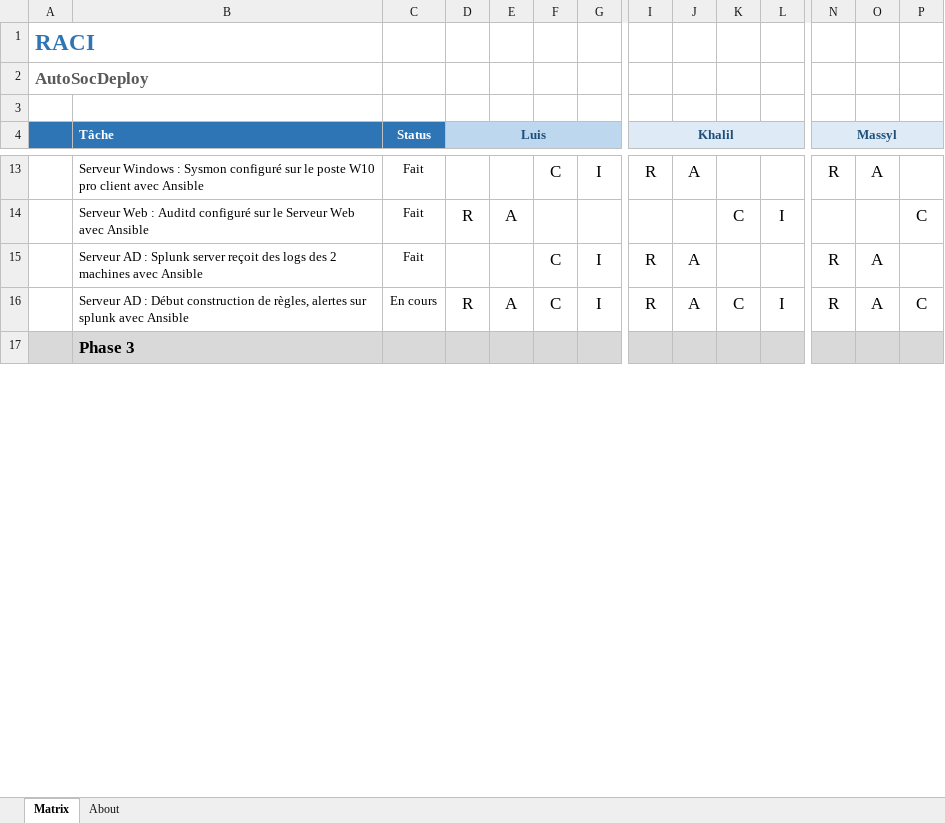
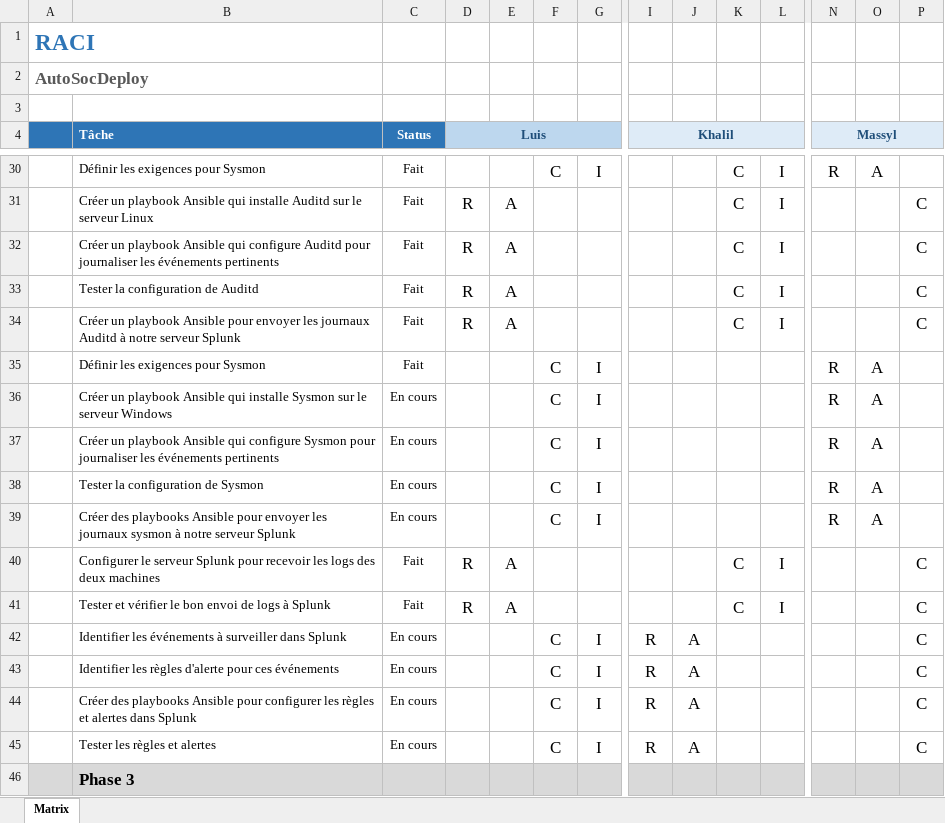
Before and after one commit to iTrofa/AutoSocDeploy, an Excel workbook: Documentation/RACI.xlsx, sheet Matrix, drawn as a sheet; only a part is shown, gaps mark what is left out; values as stored, in another font and other column widths than the file's, no borders; conditional formats not drawn; addresses are those after the commit; rows hold the shown columns only; the diff covers the shown part only; the diff names each change by its address in the sheet, - before the commit and + after, or states it on an @@ line.

```diff
--- a/Documentation/RACI.xlsx (sheet Matrix)
+++ b/Documentation/RACI.xlsx (sheet Matrix)
-sheet tab: About
-B30 (Tâche): Serveur Windows : Sysmon configuré sur le poste W10 pro client avec Ansible
+B30 (Tâche): Définir les exigences pour Sysmon
-I30 (Khalil): R
+I30 (Khalil): (empty)
-J30: A
+J30: (empty)
-K30: (empty)
+K30: C
-L30: (empty)
+L30: I
-B31 (Tâche): Serveur Web : Auditd configuré sur le Serveur Web avec Ansible
+B31 (Tâche): Créer un playbook Ansible qui installe Auditd sur le serveur Linux
+row 32:  | Créer un playbook Ansible qui configure Auditd pour journaliser les événements pertinents | Fait | R | A |  |  |  |  | C | I |  |  | C
+row 33:  | Tester la configuration de Auditd | Fait | R | A |  |  |  |  | C | I |  |  | C
+row 34:  | Créer un playbook Ansible pour envoyer les journaux Auditd à notre serveur Splunk | Fait | R | A |  |  |  |  | C | I |  |  | C
-B35 (Tâche): Serveur AD : Splunk server reçoit des logs des 2 machines avec Ansible
+B35 (Tâche): Définir les exigences pour Sysmon
-I35 (Khalil): R
+I35 (Khalil): (empty)
-J35: A
+J35: (empty)
+row 36:  | Créer un playbook Ansible qui installe Sysmon sur le serveur Windows | En cours |  |  | C | I |  |  |  |  | R | A
+row 37:  | Créer un playbook Ansible qui configure Sysmon pour journaliser les événements pertinents | En cours |  |  | C | I |  |  |  |  | R | A
+row 38:  | Tester la configuration de Sysmon | En cours |  |  | C | I |  |  |  |  | R | A
+row 39:  | Créer des playbooks Ansible pour envoyer les journaux sysmon à notre serveur Splunk | En cours |  |  | C | I |  |  |  |  | R | A
+row 40:  | Configurer le serveur Splunk pour recevoir les logs des deux machines | Fait | R | A |  |  |  |  | C | I |  |  | C
+row 41:  | Tester et vérifier le bon envoi de logs à Splunk | Fait | R | A |  |  |  |  | C | I |  |  | C
+row 42:  | Identifier les événements à surveiller dans Splunk | En cours |  |  | C | I | R | A |  |  |  |  | C
+row 43:  | Identifier les règles d'alerte pour ces événements | En cours |  |  | C | I | R | A |  |  |  |  | C
-B44 (Tâche): Serveur AD : Début construction de règles, alertes sur splunk avec Ansible
+B44 (Tâche): Créer des playbooks Ansible pour configurer les règles et alertes dans Splunk
-D44 (Luis): R
+D44 (Luis): (empty)
-E44: A
+E44: (empty)
-K44: C
+K44: (empty)
-L44: I
+L44: (empty)
-N44 (Massyl): R
+N44 (Massyl): (empty)
-O44: A
+O44: (empty)
+row 45:  | Tester les règles et alertes | En cours |  |  | C | I | R | A |  |  |  |  | C
```
Also changed, not shown: 24 added rows, 3 removed rows and 18 edited cells elsewhere in this sheet, charts or pictures.
